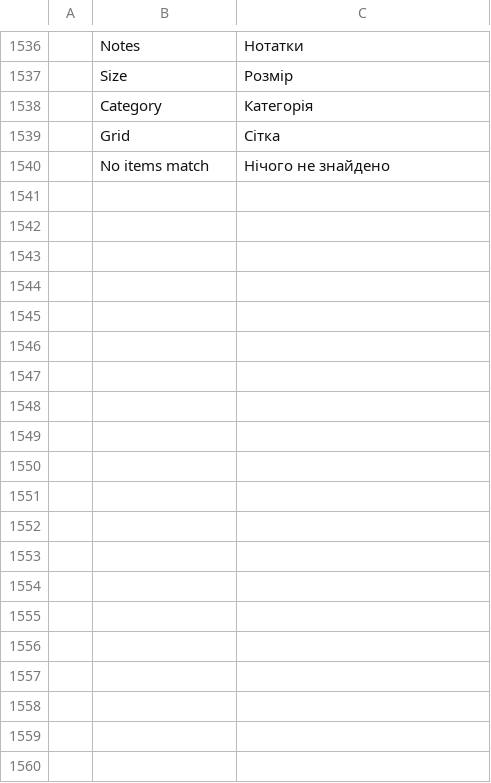
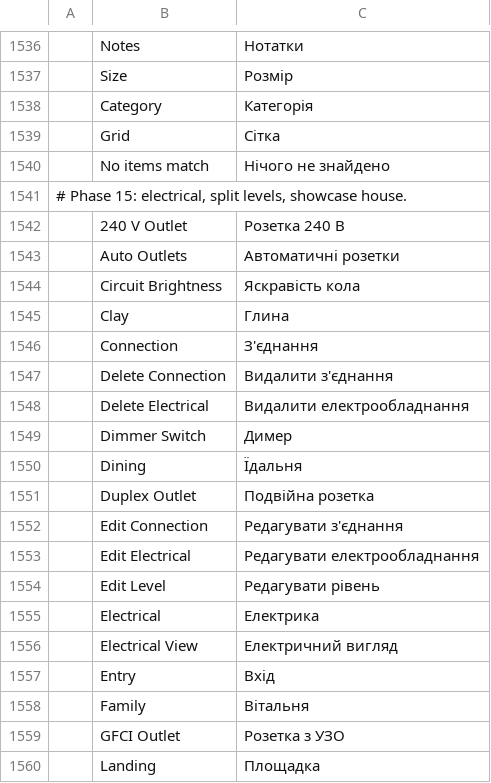
Before and after one commit to andydhamm/cadcraft-arch3d, a TSV file: crates/ui-egui/src/i18n/uk.tsv, drawn as a sheet; only a part is shown, gaps mark what is left out; the diff covers the shown part only.

```diff
--- a/crates/ui-egui/src/i18n/uk.tsv
+++ b/crates/ui-egui/src/i18n/uk.tsv
@@ -1540 +1540,21 @@
 	No items match	Нічого не знайдено
+# Phase 15: electrical, split levels, showcase house.
+	240 V Outlet	Розетка 240 В
+	Auto Outlets	Автоматичні розетки
+	Circuit Brightness	Яскравість кола
+	Clay	Глина
+	Connection	З'єднання
+	Delete Connection	Видалити з'єднання
+	Delete Electrical	Видалити електрообладнання
+	Dimmer Switch	Димер
+	Dining	Їдальня
+	Duplex Outlet	Подвійна розетка
+	Edit Connection	Редагувати з'єднання
+	Edit Electrical	Редагувати електрообладнання
+	Edit Level	Редагувати рівень
+	Electrical	Електрика
+	Electrical View	Електричний вигляд
+	Entry	Вхід
+	Family	Вітальня
+	GFCI Outlet	Розетка з УЗО
+	Landing	Площадка
```
Also changed, not shown: 9 added rows elsewhere in this file, crates/ui-egui/src/i18n/zh.tsv, 1 other file.
